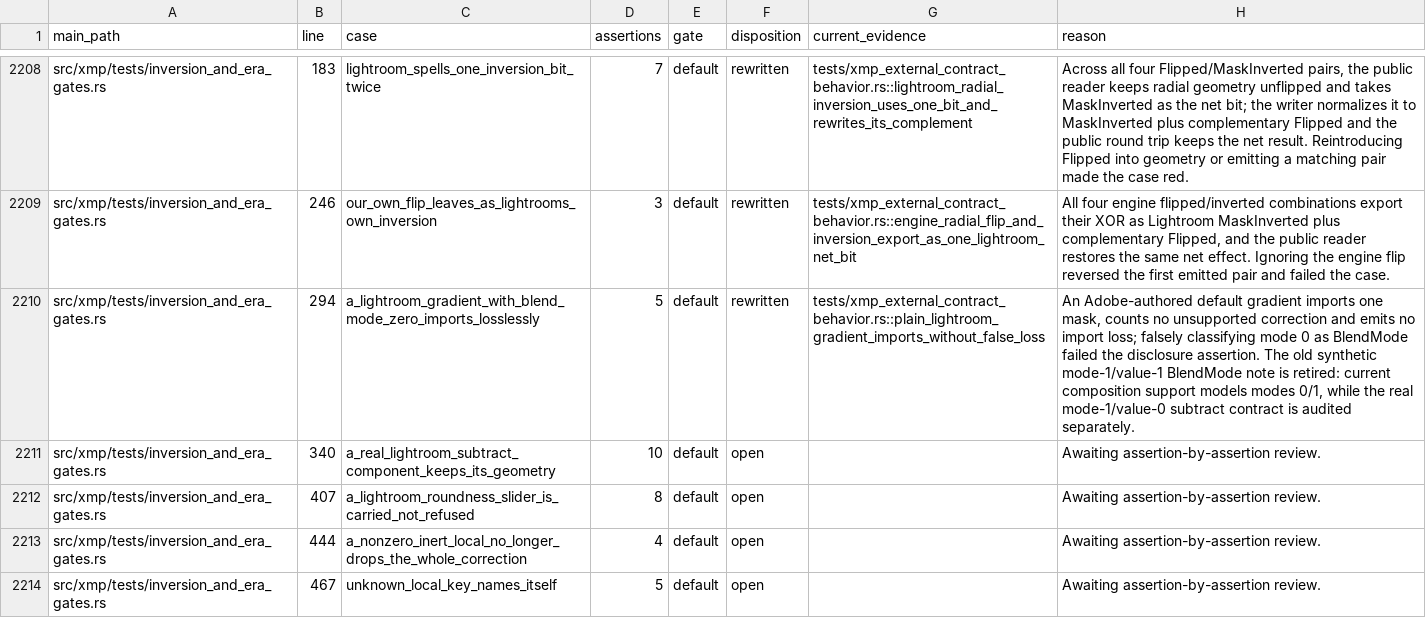
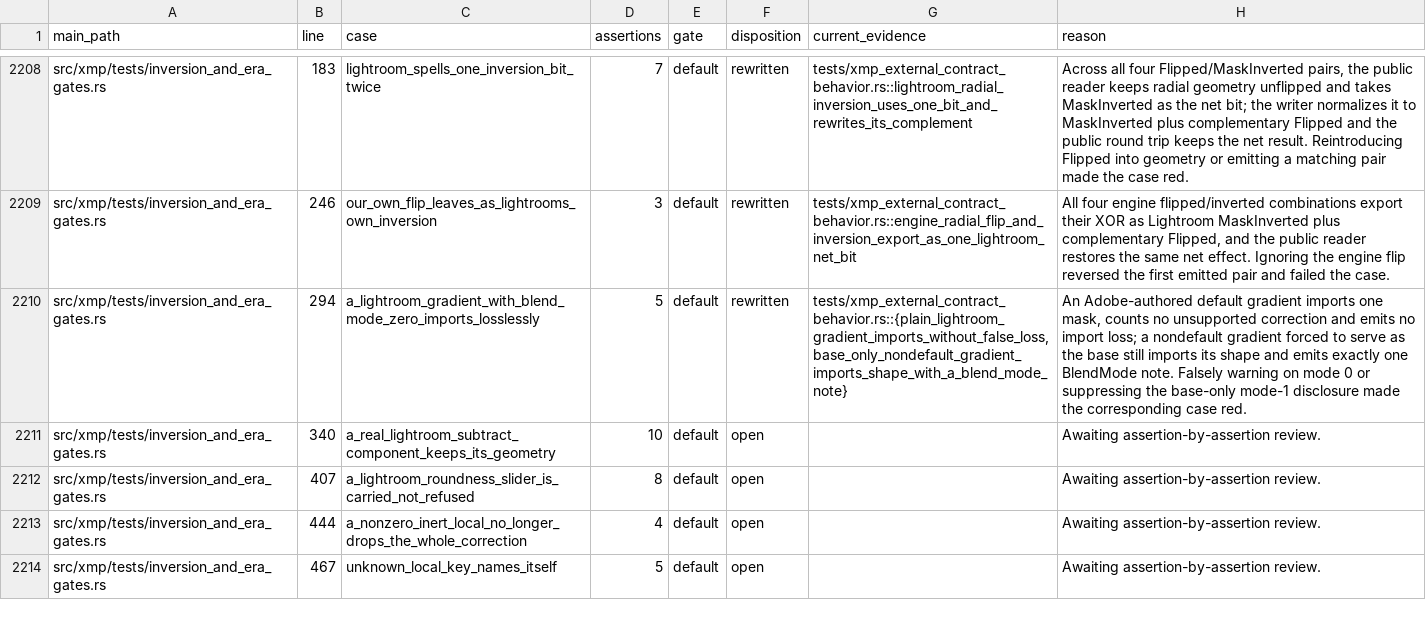
Before and after one commit to Leo-stone-dot/autoshade, a TSV file: docs/main_test_case_audit.tsv, drawn as a sheet; only a part is shown, gaps mark what is left out; the diff names each change by its address in the sheet, - before the commit and + after, or states it on an @@ line.

Commit message:
test(xmp): audit gradient blend disclosure

```diff
--- a/docs/main_test_case_audit.tsv
+++ b/docs/main_test_case_audit.tsv
-G2210 (current_evidence): tests/xmp_external_contract_behavior.rs::plain_lightroom_gradient_imports_without_false_loss
+G2210 (current_evidence): tests/xmp_external_contract_behavior.rs::{plain_lightroom_gradient_imports_without_false_loss,base_only_nondefault_gradient_imports_shape_with_a_blend_mode_note}
-H2210 (reason): …import loss; falsely classifying mode 0 as BlendMode failed the disclosure assertion. The old synthetic mode-1/value-1 BlendMode note is retired: current composition support models modes 0/1, while the real mode-1/value-0 subtract contract is audited separately.
+H2210 (reason): …import loss; a nondefault gradient forced to serve as the base still imports its shape and emits exactly one BlendMode note. Falsely warning on mode 0 or suppressing the base-only mode-1 disclosure made the corresponding case red.
```
Also changed, not shown: 2 other files.
